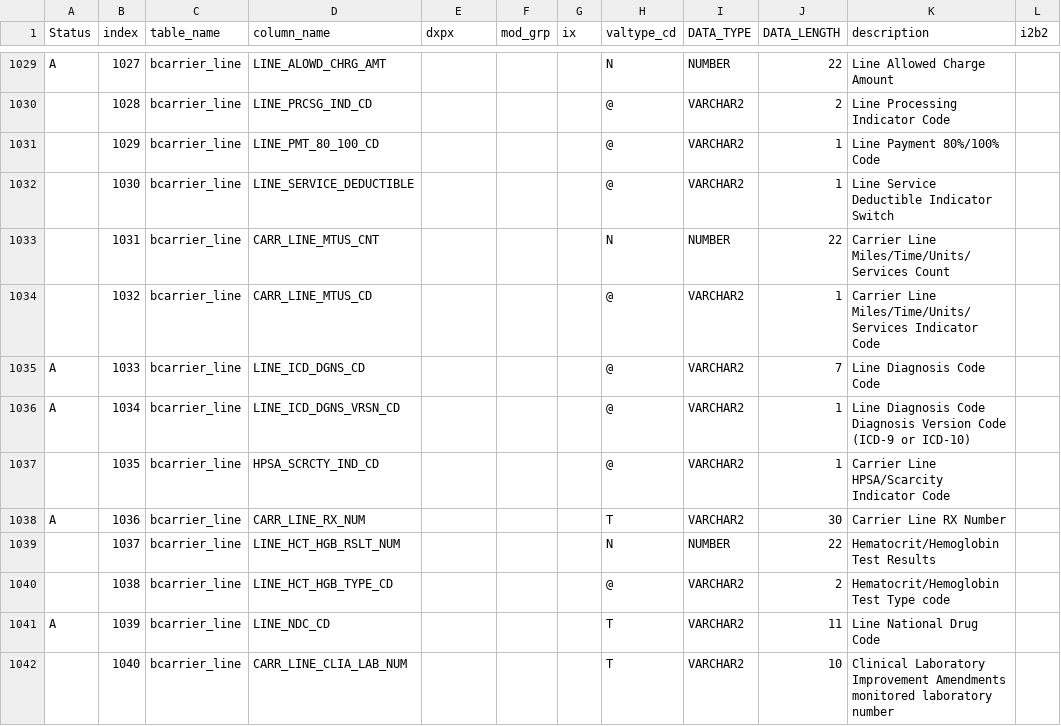
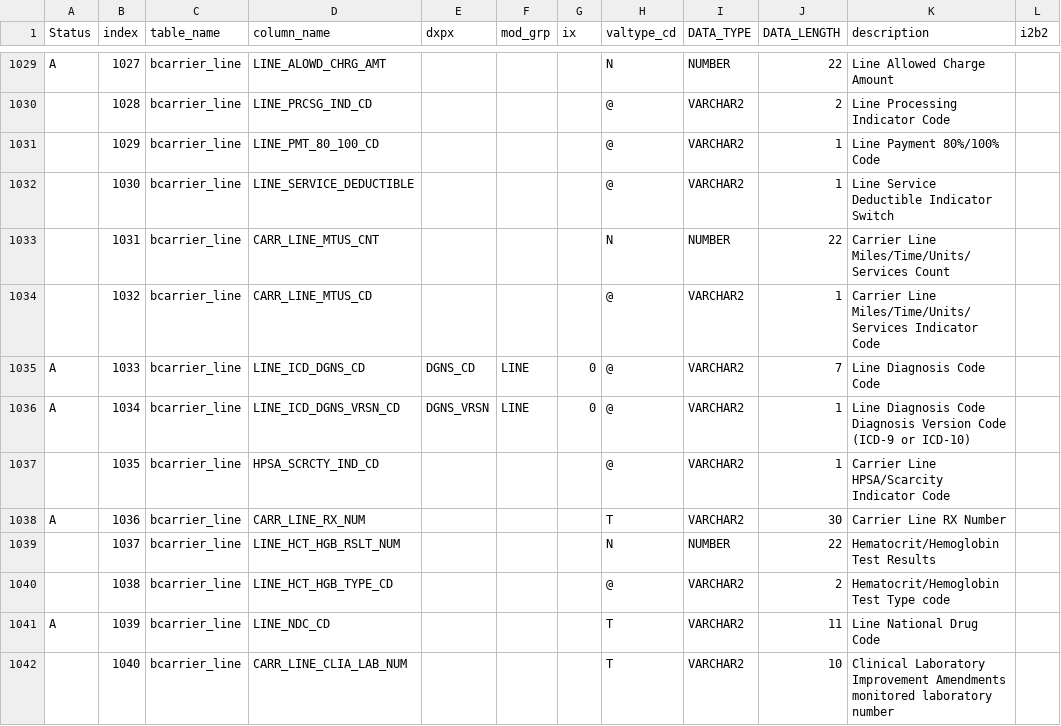
Before and after one commit to kumc-bmi/grouse, a CSV file: etl_i2b2/metadata/active_columns.csv, drawn as a sheet; only a part is shown, gaps mark what is left out; the diff names each change by its address in the sheet, - before the commit and + after, or states it on an @@ line.

Commit message:
fix: no DNGS_CD on BCARRIER_LINE.LINE_ICD_DGNS_CD

```diff
--- a/etl_i2b2/metadata/active_columns.csv
+++ b/etl_i2b2/metadata/active_columns.csv
-E1035 (dxpx): (empty)
+E1035 (dxpx): DGNS_CD
-F1035:F1036 (mod_grp): (empty)
+F1035:F1036 (mod_grp): LINE
-G1035:G1036 (ix): (empty)
+G1035:G1036 (ix): 0
-E1036 (dxpx): (empty)
+E1036 (dxpx): DGNS_VRSN
```
Also changed, not shown: 1 other file.
